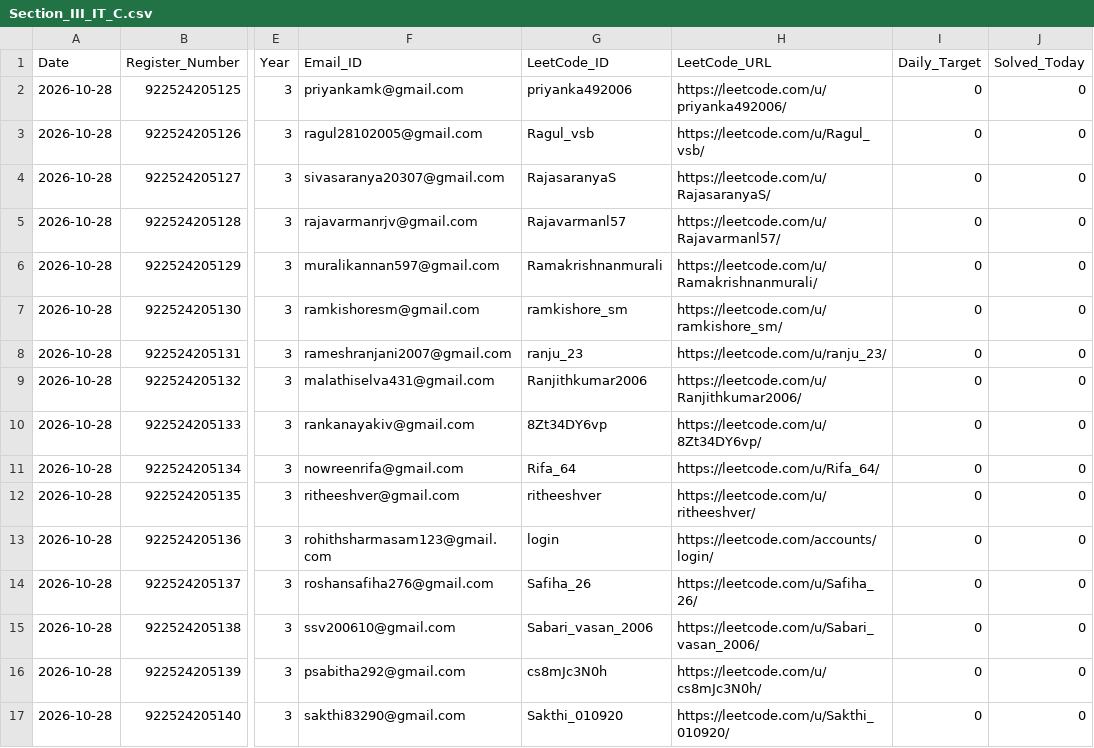
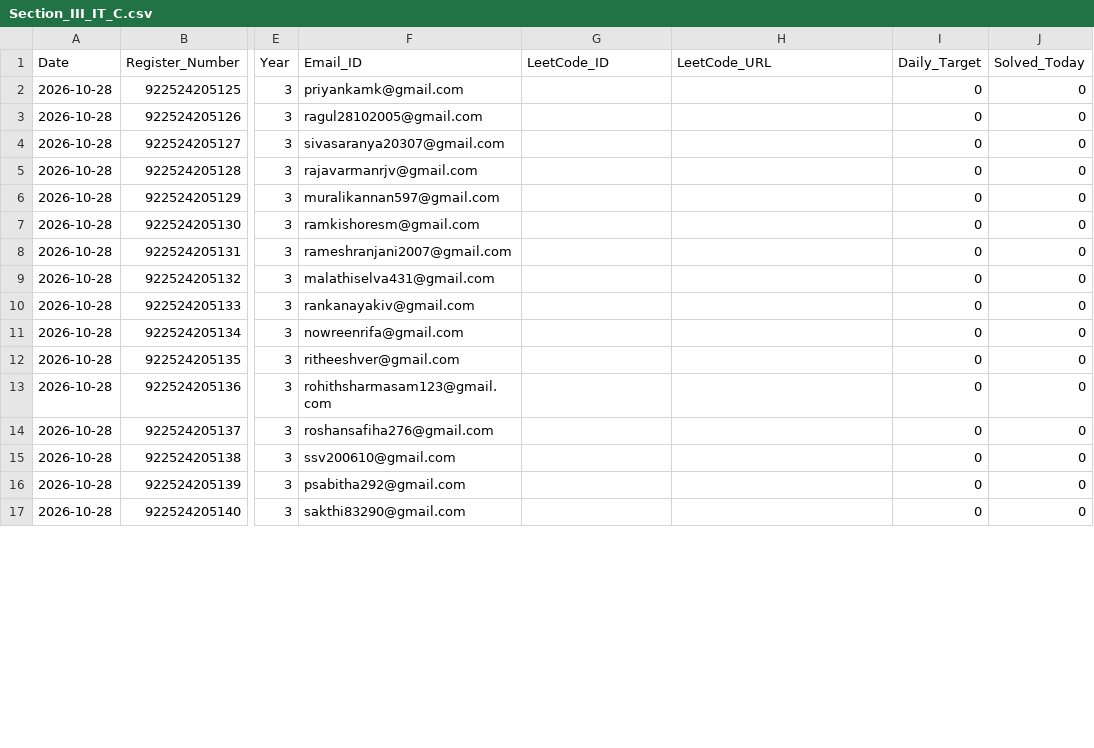
Before and after one commit to Tharun4743/Taskmanager, a CSV file: leetcode/2026-10-28/Section_III_IT_C.csv, drawn as a sheet; only a part is shown, gaps mark what is left out; the diff covers the shown part only; the diff names each change by its address in the sheet, - before the commit and + after, or states it on an @@ line.

```diff
--- a/leetcode/2026-10-28/Section_III_IT_C.csv
+++ b/leetcode/2026-10-28/Section_III_IT_C.csv
-G2 (LeetCode_ID): priyanka492006
+G2 (LeetCode_ID): (empty)
-H2 (LeetCode_URL): https://leetcode.com/u/priyanka492006/
+H2 (LeetCode_URL): (empty)
-G3 (LeetCode_ID): Ragul_vsb
+G3 (LeetCode_ID): (empty)
-H3 (LeetCode_URL): https://leetcode.com/u/Ragul_vsb/
+H3 (LeetCode_URL): (empty)
-G4 (LeetCode_ID): RajasaranyaS
+G4 (LeetCode_ID): (empty)
-H4 (LeetCode_URL): https://leetcode.com/u/RajasaranyaS/
+H4 (LeetCode_URL): (empty)
-G5 (LeetCode_ID): Rajavarmanl57
+G5 (LeetCode_ID): (empty)
-H5 (LeetCode_URL): https://leetcode.com/u/Rajavarmanl57/
+H5 (LeetCode_URL): (empty)
-G6 (LeetCode_ID): Ramakrishnanmurali
+G6 (LeetCode_ID): (empty)
-H6 (LeetCode_URL): https://leetcode.com/u/Ramakrishnanmurali/
+H6 (LeetCode_URL): (empty)
-G7 (LeetCode_ID): ramkishore_sm
+G7 (LeetCode_ID): (empty)
-H7 (LeetCode_URL): https://leetcode.com/u/ramkishore_sm/
+H7 (LeetCode_URL): (empty)
-G8 (LeetCode_ID): ranju_23
+G8 (LeetCode_ID): (empty)
-H8 (LeetCode_URL): https://leetcode.com/u/ranju_23/
+H8 (LeetCode_URL): (empty)
-G9 (LeetCode_ID): Ranjithkumar2006
+G9 (LeetCode_ID): (empty)
-H9 (LeetCode_URL): https://leetcode.com/u/Ranjithkumar2006/
+H9 (LeetCode_URL): (empty)
-G10 (LeetCode_ID): 8Zt34DY6vp
+G10 (LeetCode_ID): (empty)
-H10 (LeetCode_URL): https://leetcode.com/u/8Zt34DY6vp/
+H10 (LeetCode_URL): (empty)
-G11 (LeetCode_ID): Rifa_64
+G11 (LeetCode_ID): (empty)
-H11 (LeetCode_URL): https://leetcode.com/u/Rifa_64/
+H11 (LeetCode_URL): (empty)
-G12 (LeetCode_ID): ritheeshver
+G12 (LeetCode_ID): (empty)
-H12 (LeetCode_URL): https://leetcode.com/u/ritheeshver/
+H12 (LeetCode_URL): (empty)
-G13 (LeetCode_ID): login
+G13 (LeetCode_ID): (empty)
-H13 (LeetCode_URL): https://leetcode.com/accounts/login/
+H13 (LeetCode_URL): (empty)
-G14 (LeetCode_ID): Safiha_26
+G14 (LeetCode_ID): (empty)
-H14 (LeetCode_URL): https://leetcode.com/u/Safiha_26/
+H14 (LeetCode_URL): (empty)
-G15 (LeetCode_ID): Sabari_vasan_2006
+G15 (LeetCode_ID): (empty)
-H15 (LeetCode_URL): https://leetcode.com/u/Sabari_vasan_2006/
+H15 (LeetCode_URL): (empty)
-G16 (LeetCode_ID): cs8mJc3N0h
+G16 (LeetCode_ID): (empty)
-H16 (LeetCode_URL): https://leetcode.com/u/cs8mJc3N0h/
+H16 (LeetCode_URL): (empty)
-G17 (LeetCode_ID): Sakthi_010920
+G17 (LeetCode_ID): (empty)
-H17 (LeetCode_URL): https://leetcode.com/u/Sakthi_010920/
+H17 (LeetCode_URL): (empty)
```
Also changed, not shown: 88 edited cells elsewhere in this file, leetcode/2026-10-28/Section_III_IT_A.csv, leetcode/2026-10-28/Section_III_IT_B.csv, 8 other files.
